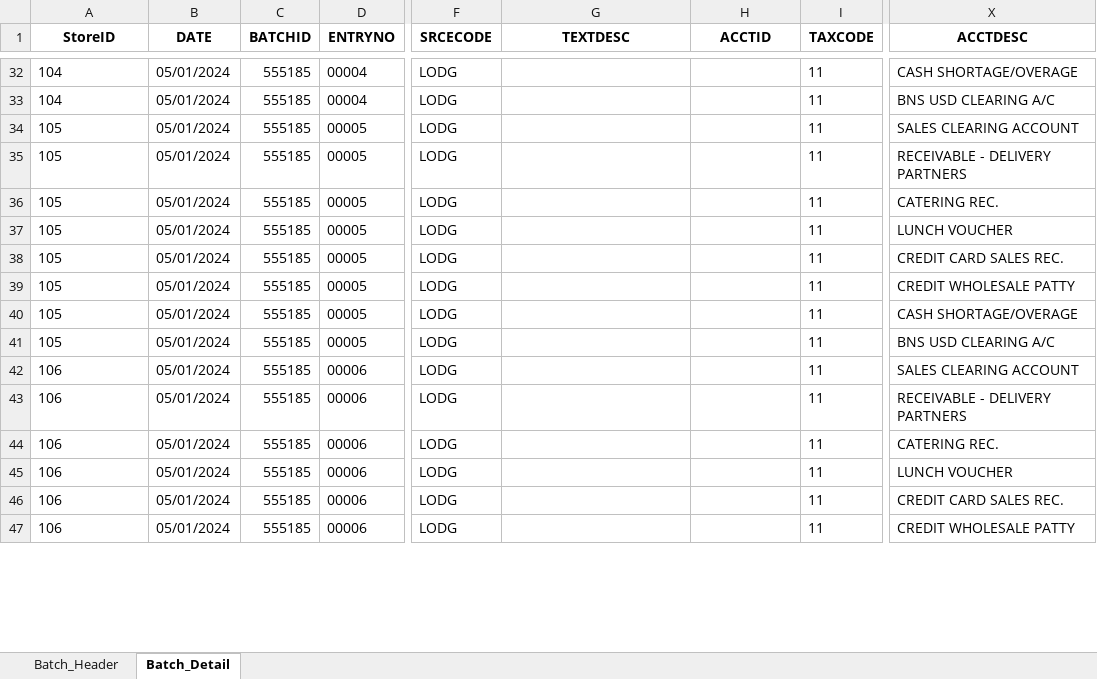
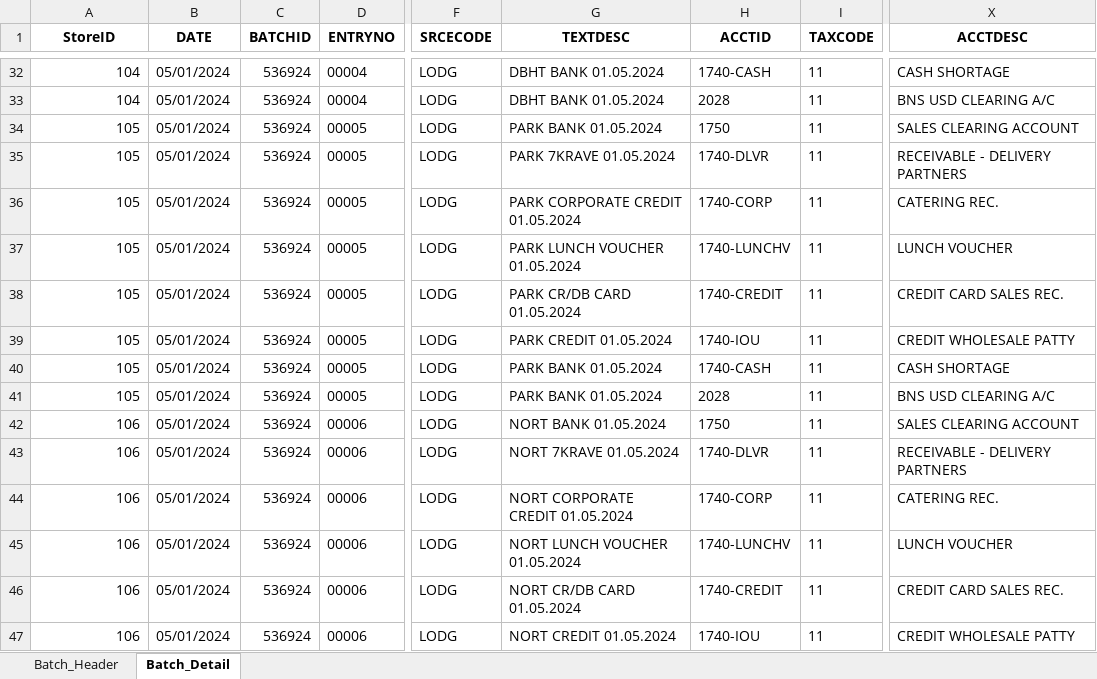
Before and after one commit to tekNorah/touchpoint-royale, an Excel workbook: CASH REPORT.xlsx, sheet Batch_Detail, drawn as a sheet; only a part is shown, gaps mark what is left out; values as stored, in another font and other column widths than the file's, no borders; the diff covers the shown part only; the diff names each change by its address in the sheet, - before the commit and + after, or states it on an @@ line.

Commit message:
Assign Account ID, Account Description and Text Description fields  * Set ACCTDESC to CASH SHORTAGE or OVERAGE based on negative/positve value  * Assign column values on Batch Detail sheet based on Store and Account Detail DataFrames

```diff
--- a/CASH REPORT.xlsx (sheet Batch_Detail)
+++ b/CASH REPORT.xlsx (sheet Batch_Detail)
-A32:A47 alignment: left
+A32:A47 alignment: right
-C32:C47 (BATCHID): 555185
+C32:C47 (BATCHID): 536924
-G32:G33 (TEXTDESC): (empty)
+G32:G33 (TEXTDESC): DBHT BANK 01.05.2024
-H32 (ACCTID): (empty)
+H32 (ACCTID): 1740-CASH
-X32 (ACCTDESC): CASH SHORTAGE/OVERAGE
+X32 (ACCTDESC): CASH SHORTAGE
-H33 (ACCTID): (empty)
+H33 (ACCTID): 2028
-G34 (TEXTDESC): (empty)
+G34 (TEXTDESC): PARK BANK 01.05.2024
-H34 (ACCTID): (empty)
+H34 (ACCTID): 1750
-G35 (TEXTDESC): (empty)
+G35 (TEXTDESC): PARK 7KRAVE 01.05.2024
-H35 (ACCTID): (empty)
+H35 (ACCTID): 1740-DLVR
-G36 (TEXTDESC): (empty)
+G36 (TEXTDESC): PARK CORPORATE CREDIT 01.05.2024
-H36 (ACCTID): (empty)
+H36 (ACCTID): 1740-CORP
-G37 (TEXTDESC): (empty)
+G37 (TEXTDESC): PARK LUNCH VOUCHER 01.05.2024
-H37 (ACCTID): (empty)
+H37 (ACCTID): 1740-LUNCHV
-G38 (TEXTDESC): (empty)
+G38 (TEXTDESC): PARK CR/DB CARD 01.05.2024
-H38 (ACCTID): (empty)
+H38 (ACCTID): 1740-CREDIT
-G39 (TEXTDESC): (empty)
+G39 (TEXTDESC): PARK CREDIT 01.05.2024
-H39 (ACCTID): (empty)
+H39 (ACCTID): 1740-IOU
-G40:G41 (TEXTDESC): (empty)
+G40:G41 (TEXTDESC): PARK BANK 01.05.2024
-H40 (ACCTID): (empty)
+H40 (ACCTID): 1740-CASH
-X40 (ACCTDESC): CASH SHORTAGE/OVERAGE
+X40 (ACCTDESC): CASH SHORTAGE
-H41 (ACCTID): (empty)
+H41 (ACCTID): 2028
-G42 (TEXTDESC): (empty)
+G42 (TEXTDESC): NORT BANK 01.05.2024
-H42 (ACCTID): (empty)
+H42 (ACCTID): 1750
-G43 (TEXTDESC): (empty)
+G43 (TEXTDESC): NORT 7KRAVE 01.05.2024
-H43 (ACCTID): (empty)
+H43 (ACCTID): 1740-DLVR
-G44 (TEXTDESC): (empty)
+G44 (TEXTDESC): NORT CORPORATE CREDIT 01.05.2024
-H44 (ACCTID): (empty)
+H44 (ACCTID): 1740-CORP
-G45 (TEXTDESC): (empty)
+G45 (TEXTDESC): NORT LUNCH VOUCHER 01.05.2024
-H45 (ACCTID): (empty)
+H45 (ACCTID): 1740-LUNCHV
-G46 (TEXTDESC): (empty)
+G46 (TEXTDESC): NORT CR/DB CARD 01.05.2024
-H46 (ACCTID): (empty)
+H46 (ACCTID): 1740-CREDIT
-G47 (TEXTDESC): (empty)
+G47 (TEXTDESC): NORT CREDIT 01.05.2024
-H47 (ACCTID): (empty)
+H47 (ACCTID): 1740-IOU
```
Also changed, not shown: 250 edited cells and cell formats elsewhere in this sheet, sheet Batch_Header, 2 other files.
